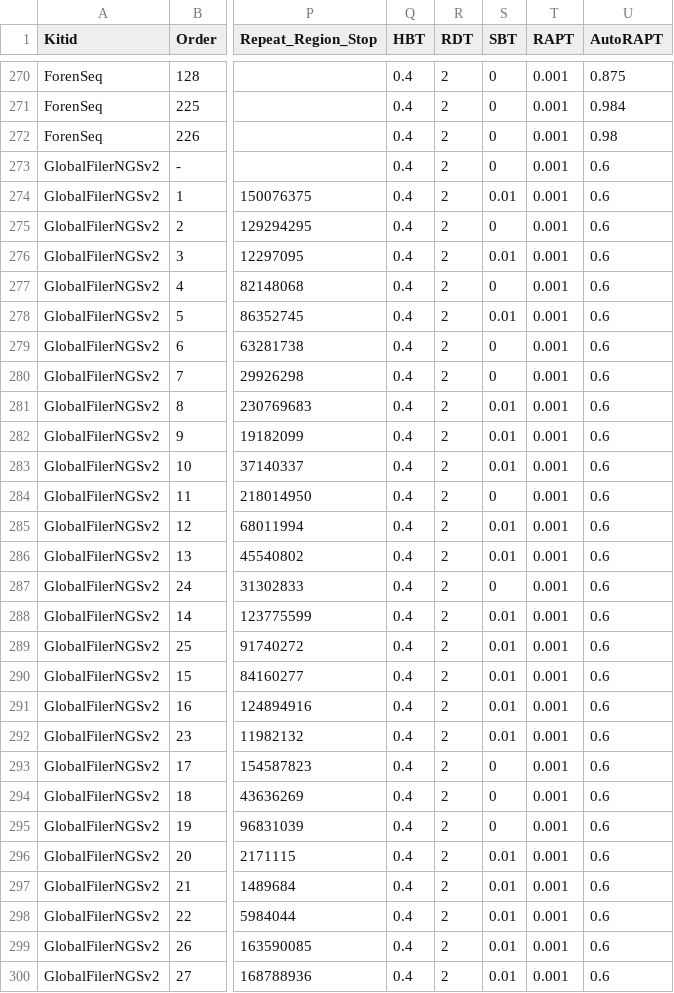
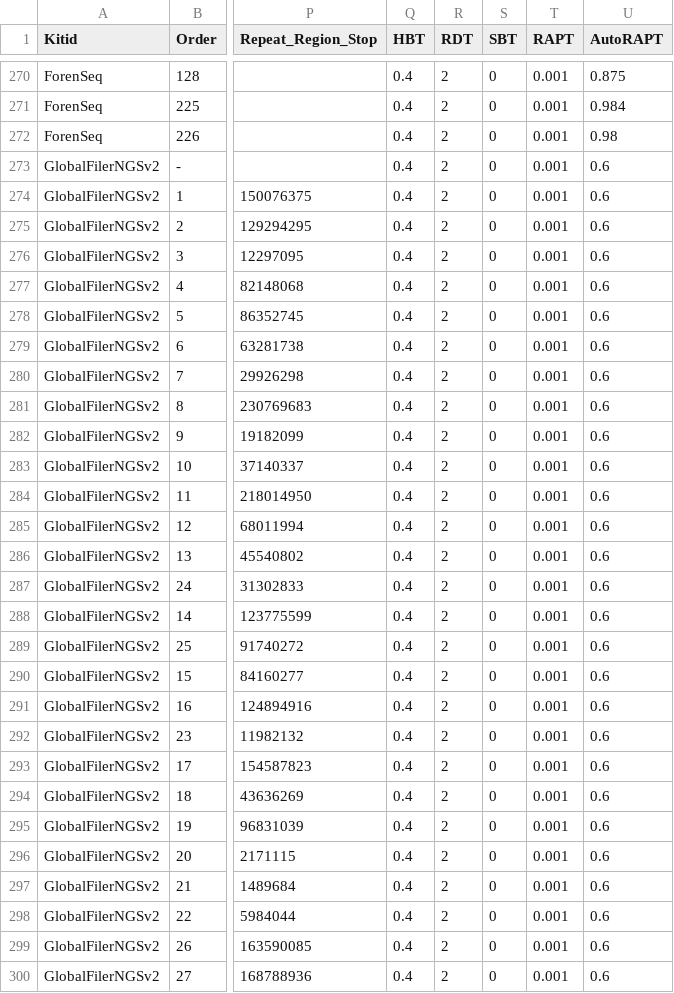
Before and after one commit to ExpectationsManaged/STRaitRazorOnline, a CSV file: db/db/STRaitRazorAnalysisConfig.csv, drawn as a sheet; only a part is shown, gaps mark what is left out; the diff covers the shown part only; the diff names each change by its address in the sheet, - before the commit and + after, or states it on an @@ line.

```diff
--- a/db/db/STRaitRazorAnalysisConfig.csv
+++ b/db/db/STRaitRazorAnalysisConfig.csv
-S274 (SBT): 0.01
+S274 (SBT): 0
-S276 (SBT): 0.01
+S276 (SBT): 0
-S278 (SBT): 0.01
+S278 (SBT): 0
-S281:S283 (SBT): 0.01
+S281:S283 (SBT): 0
-S285:S286 (SBT): 0.01
+S285:S286 (SBT): 0
-S288:S292 (SBT): 0.01
+S288:S292 (SBT): 0
-S296:S300 (SBT): 0.01
+S296:S300 (SBT): 0
```
Also changed, not shown: 40 edited cells elsewhere in this file, db/db/HaplotypeDatabase.csv.
